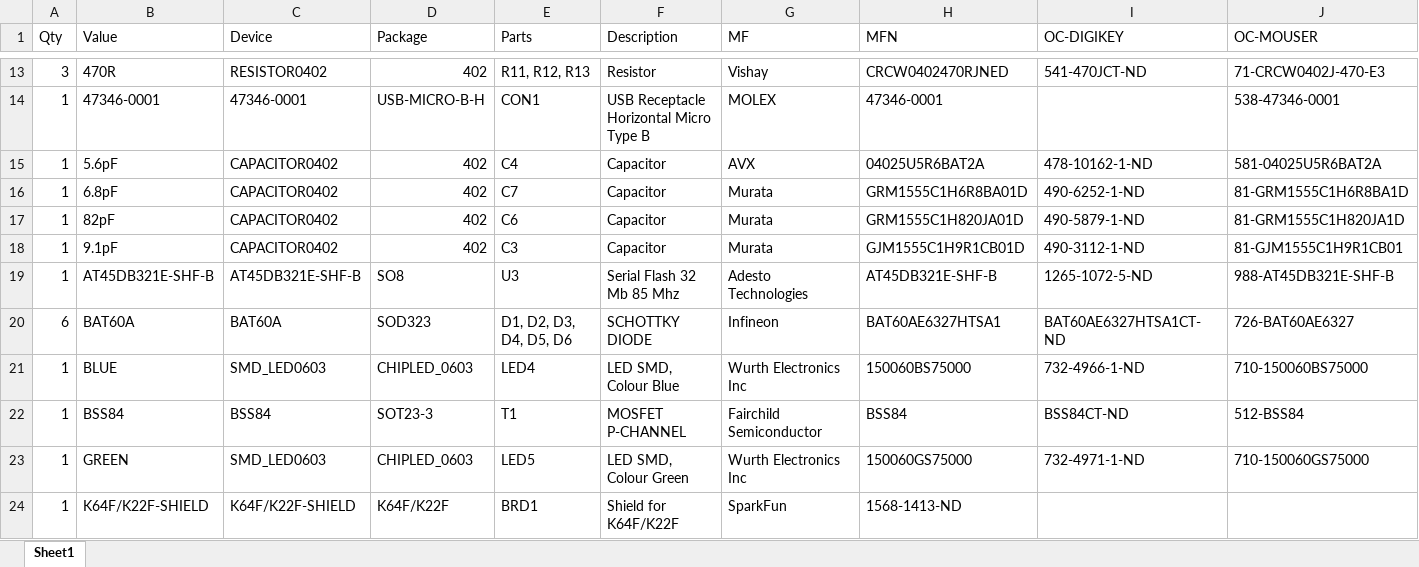
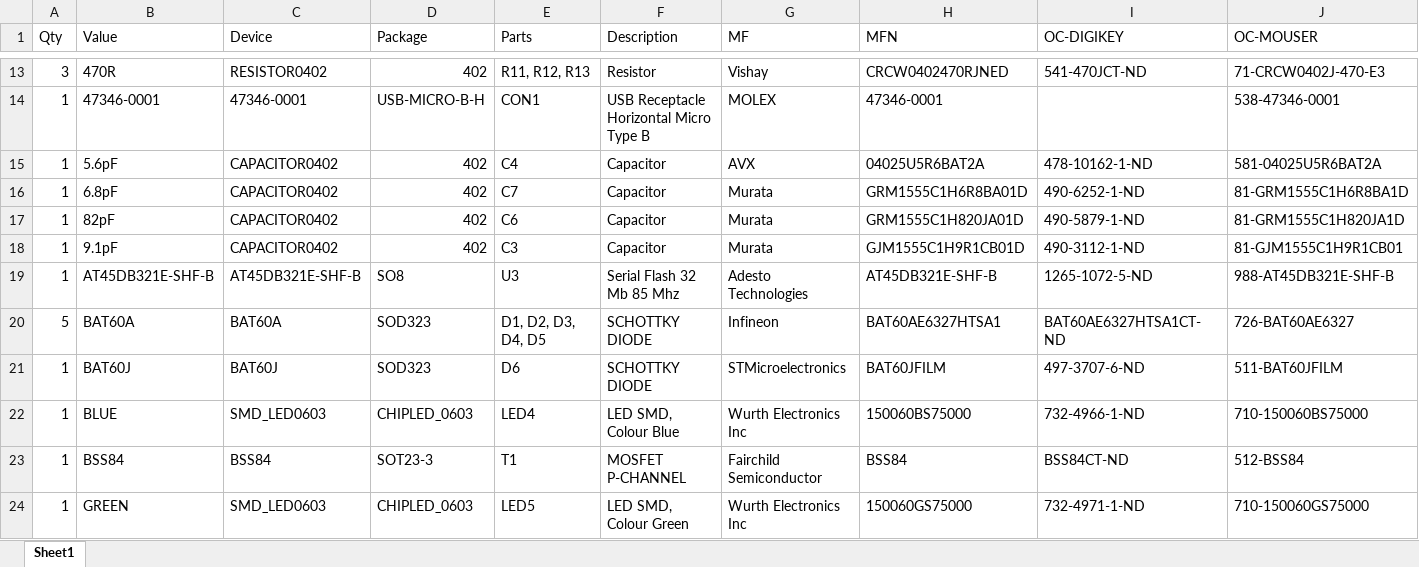
Before and after one commit to ARMmbed/mbed-HDK, an Excel workbook: Production Design Projects/mbedXdotShield/v1.0.0/BOM-Europe.xlsx, sheet Sheet1, drawn as a sheet; only a part is shown, gaps mark what is left out; the shorter side is filled out with more unchanged rows; values as stored, in another font and other column widths than the file's, no borders; rows hold the shown columns only; the diff names each change by its address in the sheet, - before the commit and + after, or states it on an @@ line.

Commit message:
Change part to D6 to BAT60J

```diff
--- a/Production Design Projects/mbedXdotShield/v1.0.0/BOM-Europe.xlsx (sheet Sheet1)
+++ b/Production Design Projects/mbedXdotShield/v1.0.0/BOM-Europe.xlsx (sheet Sheet1)
-A20 (Qty): 6
+A20 (Qty): 5
-E20 (Parts): D1, D2, D3, D4, D5, D6
+E20 (Parts): D1, D2, D3, D4, D5
+row 21: 1 | BAT60J | BAT60J | SOD323 | D6 | SCHOTTKY DIODE | STMicroelectronics | BAT60JFILM | 497-3707-6-ND | 511-BAT60JFILM
```
Also changed, not shown: Production Design Projects/mbedXdotShield/v1.0.0/BOM-NorthAmerica.xlsx, 4 other files.
